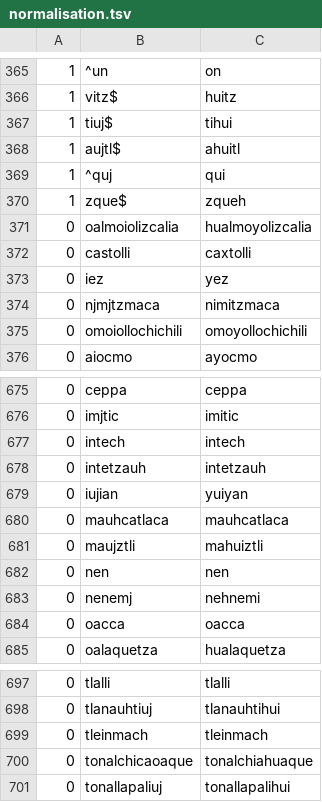
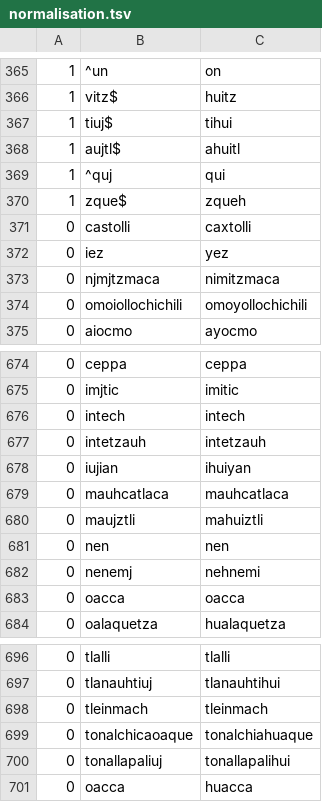
Before and after one commit to ftyers/UD_Classical_Nahuatl-FloCo, a TSV file: scripts/normalisation.tsv, drawn as a sheet; only a part is shown, gaps mark what is left out.

```diff
--- a/scripts/normalisation.tsv
+++ b/scripts/normalisation.tsv
@@ -370,3 +370,2 @@
 1	zque$	zqueh
-0	oalmoiolizcalia	hualmoyolizcalia
 0	castolli	caxtolli
@@ -678,3 +677,3 @@
 0	intetzauh	intetzauh	
-0	iujian	yuiyan
+0	iujian	ihuiyan
 0	mauhcatlaca	mauhcatlaca
@@ -701 +700,2 @@
 0	tonallapaliuj	tonallapalihui
+0	oacca	huacca
```
Also changed, not shown: scripts/lexicon.tsv, scripts/overrides.tsv, 1 other file.
